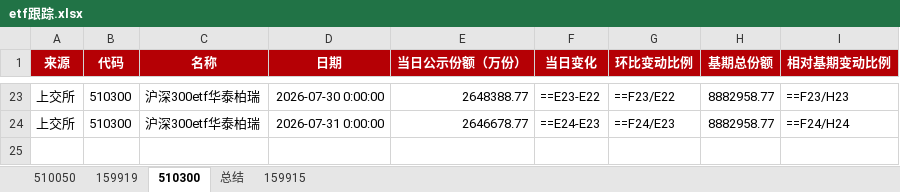
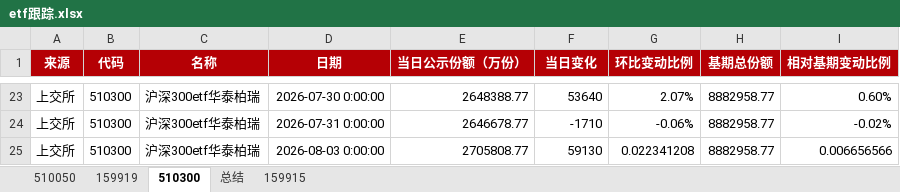
Before and after one commit to steve849739/Etf-tracker, an Excel workbook: etf跟踪.xlsx, sheet 510300, drawn as a sheet; only a part is shown, gaps mark what is left out; values as stored, in another font and other column widths than the file's, no borders; formulas without a stored value are shown as written; the diff covers the shown part only; the diff names each change by its address in the sheet, - before the commit and + after, or states it on an @@ line.

```diff
--- a/etf跟踪.xlsx (sheet 510300)
+++ b/etf跟踪.xlsx (sheet 510300)
-F23 (当日变化): ==E23-E22
+F23 (当日变化): 53640
-G23 (环比变动比例): ==F23/E22
+G23 (环比变动比例): 2.07%
-I23 (相对基期变动比例): ==F23/H23
+I23 (相对基期变动比例): 0.60%
-F24 (当日变化): ==E24-E23
+F24 (当日变化): -1710
-G24 (环比变动比例): ==F24/E23
+G24 (环比变动比例): -0.06%
-I24 (相对基期变动比例): ==F24/H24
+I24 (相对基期变动比例): -0.02%
+row 25: 上交所 | 510300 | 沪深300etf华泰柏瑞 | 2026-08-03 0:00:00 | 2705808.77 | 59130 | 0.022341208 | 8882958.77 | 0.006656566
```
Also changed, not shown: 60 edited cells elsewhere in this sheet, sheet 159919, sheet 159915, sheet 510050, sheet 总结, 3 other files.
